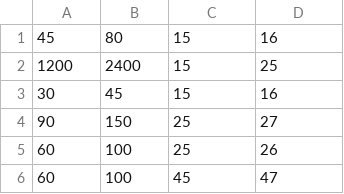
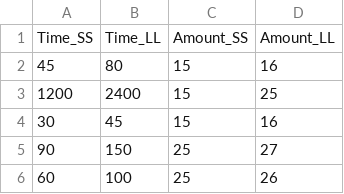
Before and after one commit to pqle/CLM2-Construal-Tempdis-DDM-Materials, a CSV file: delaydelaychoice from CLM1 for testing 10-19-20.csv, drawn as a sheet; only a part is shown; the shorter side is filled out with more unchanged rows.

Commit message:
add header for choice csv

```diff
--- a/delaydelaychoice from CLM1 for testing 10-19-20.csv
+++ b/delaydelaychoice from CLM1 for testing 10-19-20.csv
@@ -1 +1,2 @@
+Time_SS,Time_LL,Amount_SS,Amount_LL
 45,80,15,16
```
